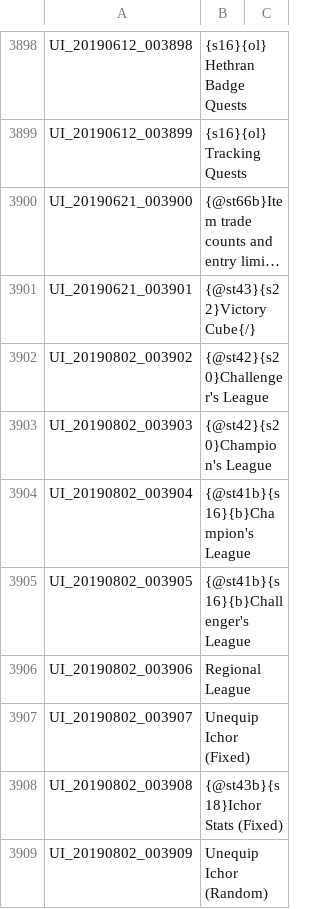
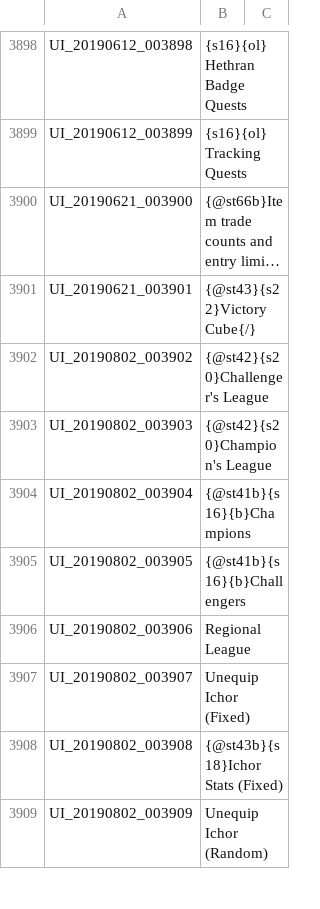
Before and after one commit to Treeofsavior/RussianTranslation, a TSV file: UI.tsv, drawn as a sheet; only a part is shown, gaps mark what is left out; long unchanged cells end in ….

```diff
--- a/UI.tsv
+++ b/UI.tsv
@@ -3903,4 +3903,4 @@ UI_20190802_003902	{@st42}{s20}Challenger's League
 UI_20190802_003903	{@st42}{s20}Champion's League
-UI_20190802_003904	{@st41b}{s16}{b}Champion's League
-UI_20190802_003905	{@st41b}{s16}{b}Challenger's League
+UI_20190802_003904	{@st41b}{s16}{b}Champions
+UI_20190802_003905	{@st41b}{s16}{b}Challengers
 UI_20190802_003906	Regional League
```
Also changed, not shown: 4 other files.
